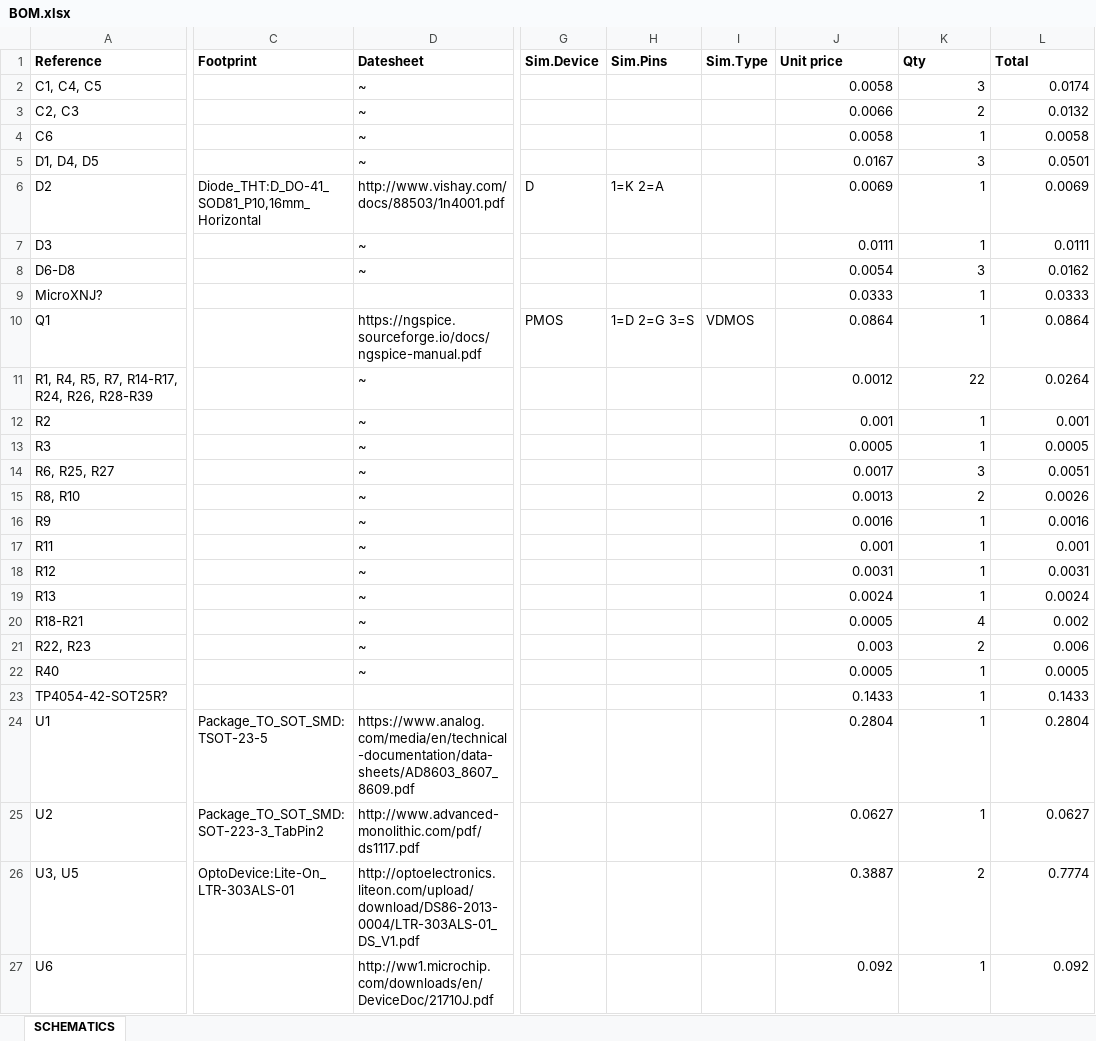
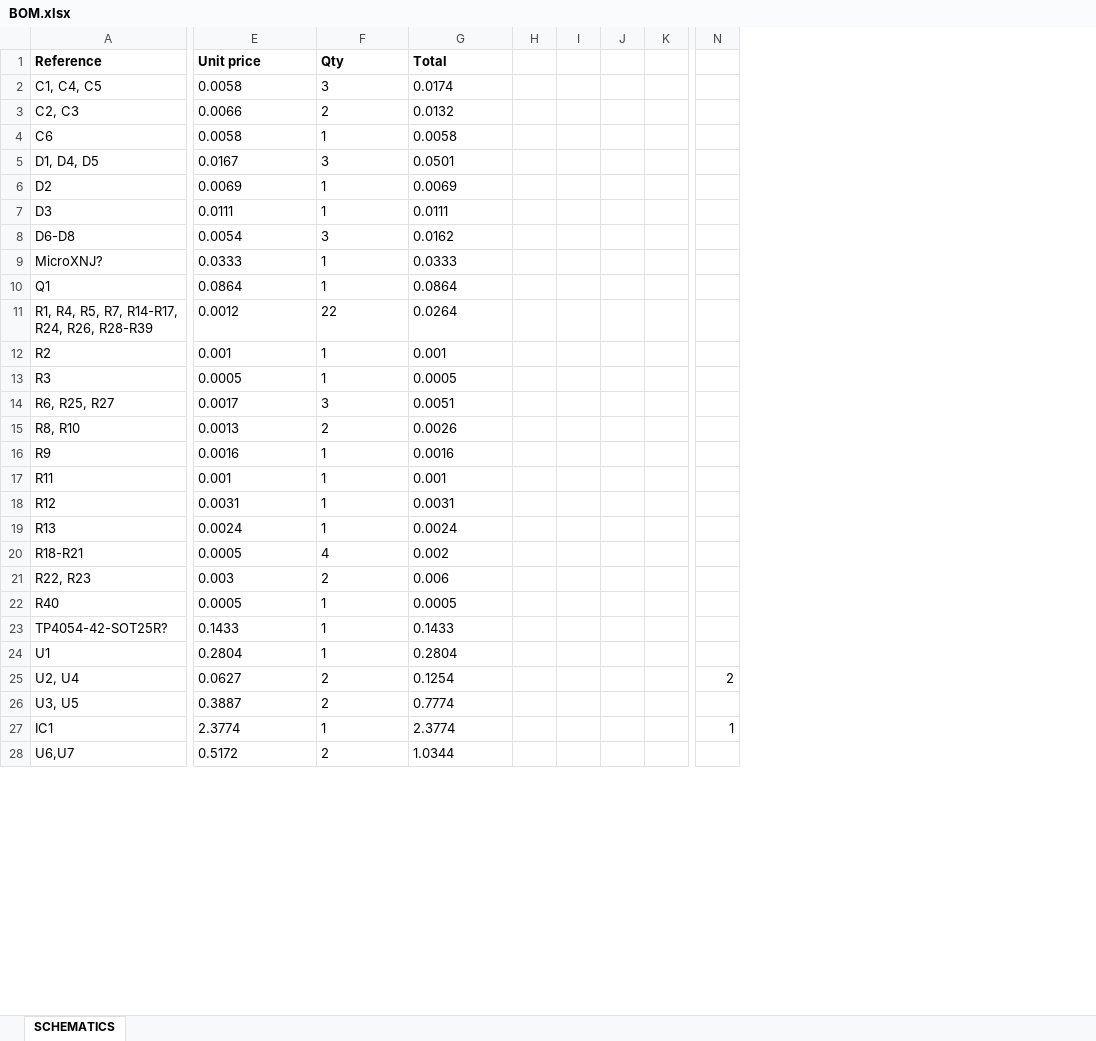
Before and after one commit to murrayinglis/EEE3088-group-09, an Excel workbook: PCB/SCHEMATICS/BOM.xlsx, sheet SCHEMATICS, drawn as a sheet; only a part is shown, gaps mark what is left out; values as stored, in another font and other column widths than the file's, no borders; removed rows and columns are numbered as before the commit, all else as after; rows hold the shown columns only; the diff covers the shown part only; the diff names each change by its address in the sheet, - before the commit and + after, or states it on an @@ line.

```diff
--- a/PCB/SCHEMATICS/BOM.xlsx (sheet SCHEMATICS)
+++ b/PCB/SCHEMATICS/BOM.xlsx (sheet SCHEMATICS)
-column C (Footprint), rows 6-24: Diode_THT:D_DO-41_SOD81_P10,16mm_Horizontal |  |  |  |  |  |  |  |  |  |  |  |  |  |  |  |  |  | Package_TO_SOT_SMD:TSOT-23-5; row 26: OptoDevice:Lite-On_LTR-303ALS-01
-column D (Datesheet), rows 2-24: ~ | ~ | ~ | ~ | http://www.vishay.com/docs/88503/1n4001.pdf | ~ | ~ |  | https://ngspice.sourceforge.io/docs/ngspice-manual.pdf | ~ | ~ | ~ | ~ | ~ | ~ | ~ | ~ | ~ | ~ | ~ | ~ |  | https://www.analog.com/media/en/technical-documentation/data-sheets/AD8603_8607_8609.pdf; row 26: http://optoelectronics.liteon.com/upload/download/DS86-2013-0004/LTR-303ALS-01_DS_V1.pdf
-column G (Sim.Device), rows 6-10: D |  |  |  | PMOS
-column H (Sim.Pins), rows 6-10: 1=K 2=A |  |  |  | 1=D 2=G 3=S
-column I (Sim.Type), row 10: VDMOS
+column H, empty
+column I, empty
+column J, empty
+column K, empty
+column N, empty
-E2:G24 alignment: right
+E2:G24 alignment: left
-row 25: U2 | Package_TO_SOT_SMD:SOT-223-3_TabPin2 | http://www.advanced-monolithic.com/pdf/ds1117.pdf |  |  |  | 0.0627 | 1 | 0.0627
+row 25: U2, U4 | 0.0627 | 2 | 0.1254 |  |  |  |  | 2
-E26:G26 alignment: right
+E26:G26 alignment: left
-row 27: U6 |  | http://ww1.microchip.com/downloads/en/DeviceDoc/21710J.pdf |  |  |  | 0.092 | 1 | 0.092
+row 27: IC1 | 2.3774 | 1 | 2.3774 |  |  |  |  | 1
+row 28: U6,U7 | 0.5172 | 2 | 1.0344
```
Also changed, not shown: 2 added columns, 3 edited cells and cell formats elsewhere in this sheet, formulas that keep their value, 1 other file.
